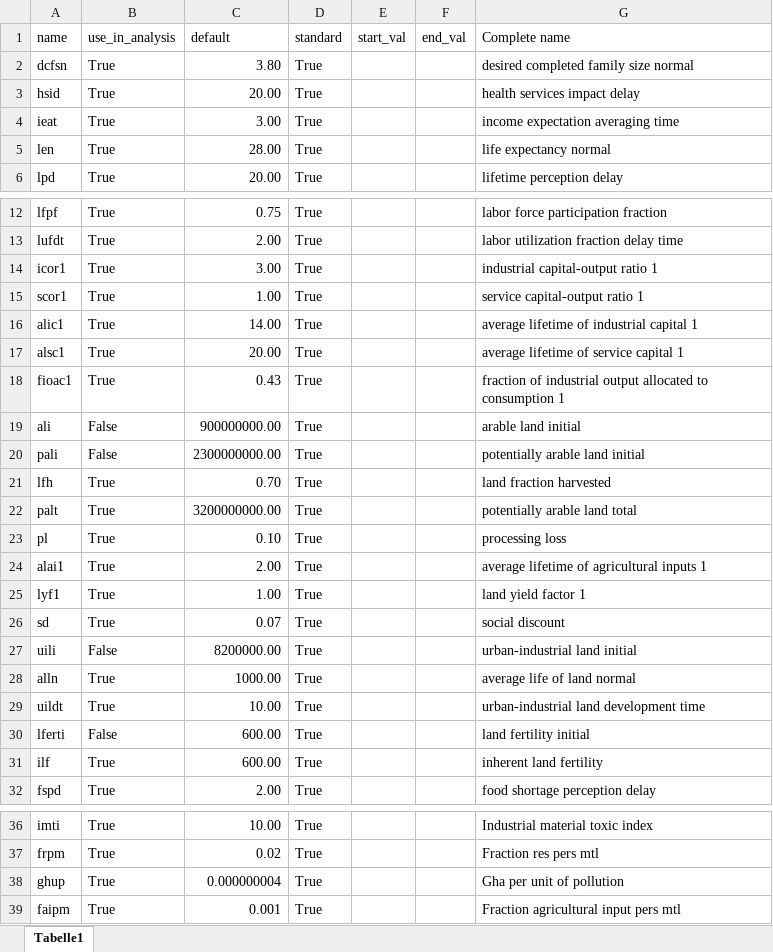
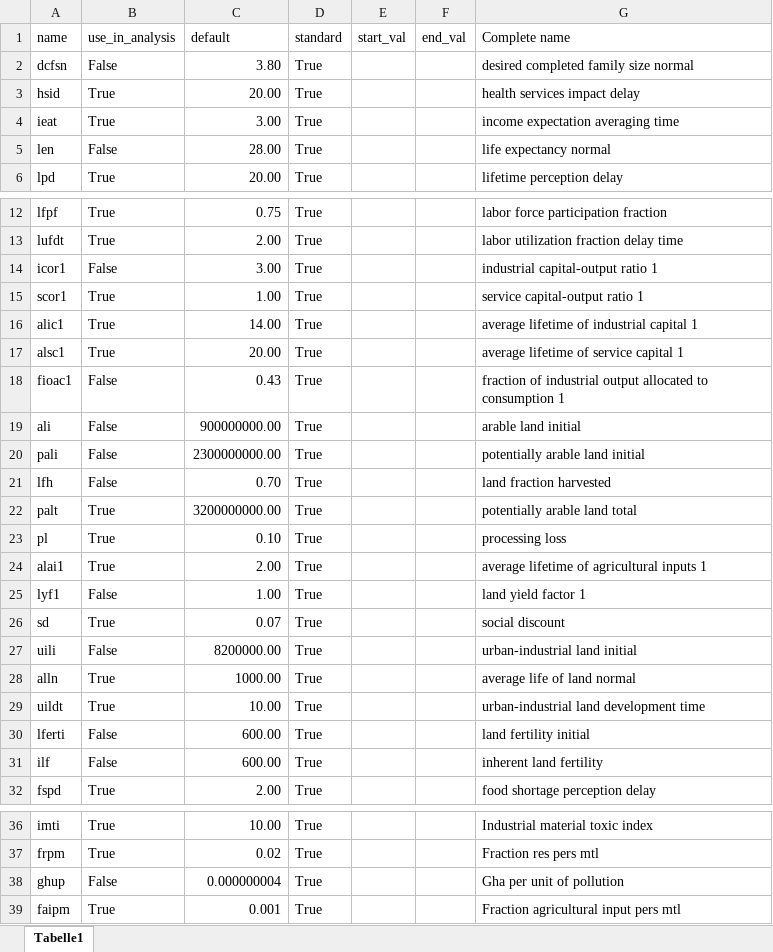
Before and after one commit to TimSchell98/Limits-to-Growth-Masterprojekt-TH-Koeln-2022, an Excel workbook: Parameters_to_be_analysed.xlsx, sheet Tabelle1, drawn as a sheet; only a part is shown, gaps mark what is left out; values as stored, in another font and other column widths than the file's, no borders; the diff names each change by its address in the sheet, - before the commit and + after, or states it on an @@ line.

Commit message:
Parameters

```diff
--- a/Parameters_to_be_analysed.xlsx (sheet Tabelle1)
+++ b/Parameters_to_be_analysed.xlsx (sheet Tabelle1)
-B2 (use_in_analysis): True
+B2 (use_in_analysis): False
-B5 (use_in_analysis): True
+B5 (use_in_analysis): False
-B14 (use_in_analysis): True
+B14 (use_in_analysis): False
-B18 (use_in_analysis): True
+B18 (use_in_analysis): False
-B21 (use_in_analysis): True
+B21 (use_in_analysis): False
-B25 (use_in_analysis): True
+B25 (use_in_analysis): False
-B31 (use_in_analysis): True
+B31 (use_in_analysis): False
-B38 (use_in_analysis): True
+B38 (use_in_analysis): False
```
Also changed, not shown: 2 other files.
